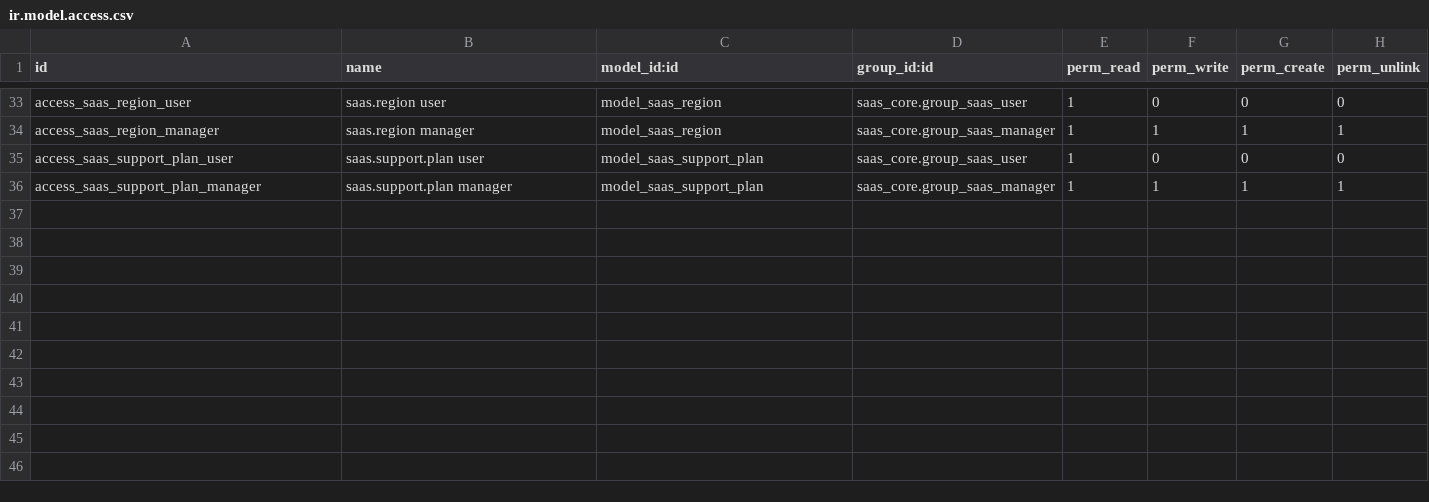
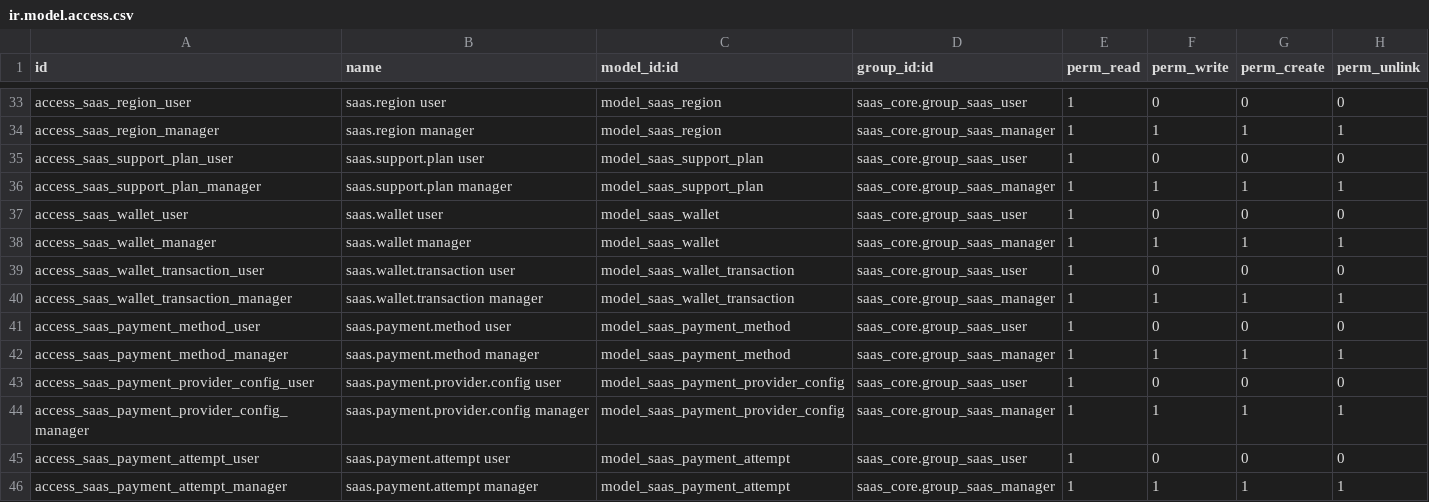
Before and after one commit to moutazmuhammad/saas, a CSV file: saas_core/security/ir.model.access.csv, drawn as a sheet; only a part is shown, gaps mark what is left out.

```diff
--- a/saas_core/security/ir.model.access.csv
+++ b/saas_core/security/ir.model.access.csv
@@ -36 +36,11 @@ access_saas_support_plan_user,saas.support.plan user,model_saas_support_plan,saa
 access_saas_support_plan_manager,saas.support.plan manager,model_saas_support_plan,saas_core.group_saas_manager,1,1,1,1
+access_saas_wallet_user,saas.wallet user,model_saas_wallet,saas_core.group_saas_user,1,0,0,0
+access_saas_wallet_manager,saas.wallet manager,model_saas_wallet,saas_core.group_saas_manager,1,1,1,1
+access_saas_wallet_transaction_user,saas.wallet.transaction user,model_saas_wallet_transaction,saas_core.group_saas_user,1,0,0,0
+access_saas_wallet_transaction_manager,saas.wallet.transaction manager,model_saas_wallet_transaction,saas_core.group_saas_manager,1,1,1,1
+access_saas_payment_method_user,saas.payment.method user,model_saas_payment_method,saas_core.group_saas_user,1,0,0,0
+access_saas_payment_method_manager,saas.payment.method manager,model_saas_payment_method,saas_core.group_saas_manager,1,1,1,1
+access_saas_payment_provider_config_user,saas.payment.provider.config user,model_saas_payment_provider_config,saas_core.group_saas_user,1,0,0,0
+access_saas_payment_provider_config_manager,saas.payment.provider.config manager,model_saas_payment_provider_config,saas_core.group_saas_manager,1,1,1,1
+access_saas_payment_attempt_user,saas.payment.attempt user,model_saas_payment_attempt,saas_core.group_saas_user,1,0,0,0
+access_saas_payment_attempt_manager,saas.payment.attempt manager,model_saas_payment_attempt,saas_core.group_saas_manager,1,1,1,1
```
Also changed, not shown: 25 other files.
